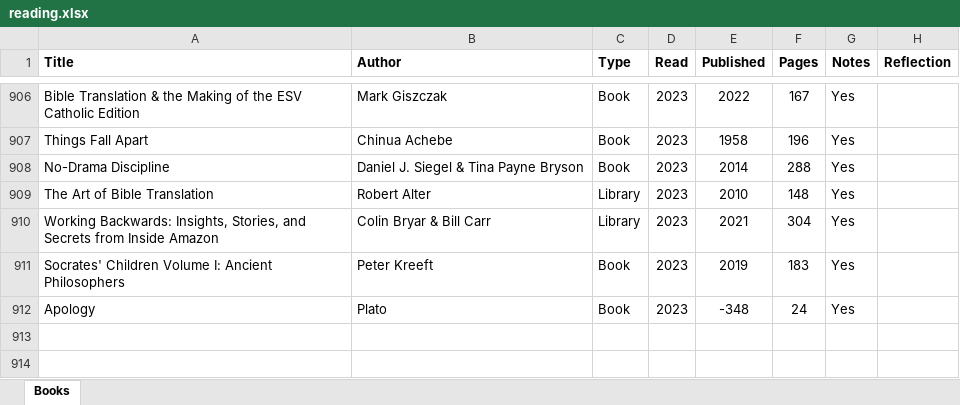
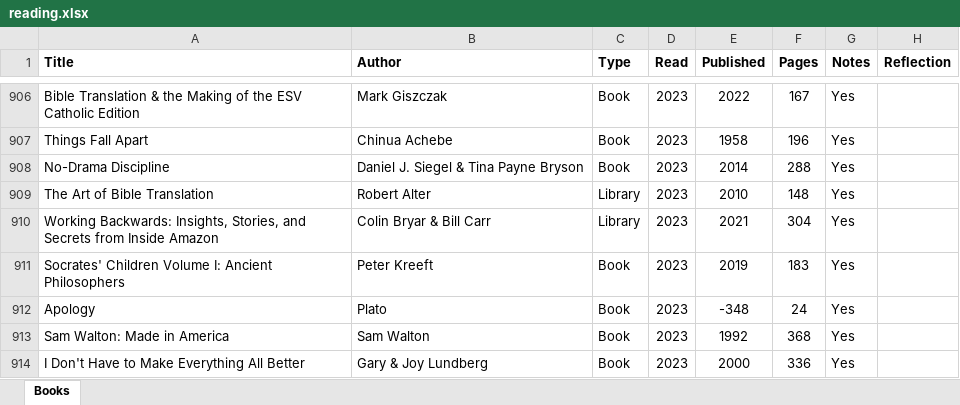
Before and after one commit to mkudija/mkudija.github.io, an Excel workbook: reading/reading.xlsx, sheet Books, drawn as a sheet; only a part is shown, gaps mark what is left out; values as stored, in another font and other column widths than the file's, no borders; charts and pictures and conditional formats not drawn; the diff names each change by its address in the sheet, - before the commit and + after, or states it on an @@ line.

```diff
--- a/reading/reading.xlsx (sheet Books)
+++ b/reading/reading.xlsx (sheet Books)
+row 913: Sam Walton: Made in America | Sam Walton | Book | 2023 | 1992 | 368 | Yes
+row 914: I Don't Have to Make Everything All Better | Gary & Joy Lundberg | Book | 2023 | 2000 | 336 | Yes
```
Also changed, not shown: 27 other files.
